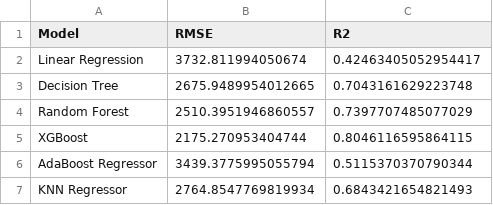
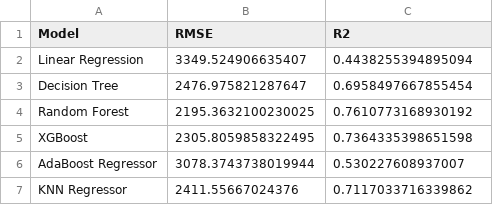
Before and after one commit to CKT009/Flight-Fare, a CSV file: artifacts/model_scores.csv, drawn as a sheet.

```diff
--- a/artifacts/model_scores.csv
+++ b/artifacts/model_scores.csv
@@ -1,7 +1,7 @@
 Model,RMSE,R2
-Linear Regression,3732.811994050674,0.42463405052954417
-Decision Tree,2675.9489954012665,0.7043161629223748
-Random Forest,2510.3951946860557,0.7397707485077029
-XGBoost,2175.270953404744,0.8046116595864115
-AdaBoost Regressor,3439.3775995055794,0.5115370370790344
-KNN Regressor,2764.8547769819934,0.6843421654821493
+Linear Regression,3349.524906635407,0.4438255394895094
+Decision Tree,2476.975821287647,0.6958497667855454
+Random Forest,2195.3632100230025,0.7610773168930192
+XGBoost,2305.8059858322495,0.7364335398651598
+AdaBoost Regressor,3078.3743738019944,0.530227608937007
+KNN Regressor,2411.55667024376,0.7117033716339862
```
Also changed, not shown: artifacts/test.csv, artifacts/train.csv, 6 other files.
